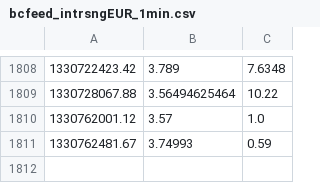
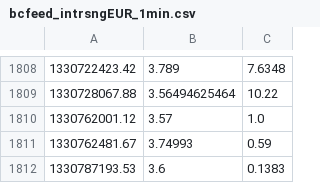
Before and after one commit to Pascal66/ga-bitbot, a CSV file: datafeed/bcfeed_intrsngEUR_1min.csv, drawn as a sheet; only a part is shown, gaps mark what is left out; the diff names each change by its address in the sheet, - before the commit and + after, or states it on an @@ line.

```diff
--- a/datafeed/bcfeed_intrsngEUR_1min.csv
+++ b/datafeed/bcfeed_intrsngEUR_1min.csv
+row 1812: 1330787193.53 | 3.6 | 0.1383
```
Also changed, not shown: datafeed/bcfeed_virwoxSLL_1min.csv, 2 other files.
